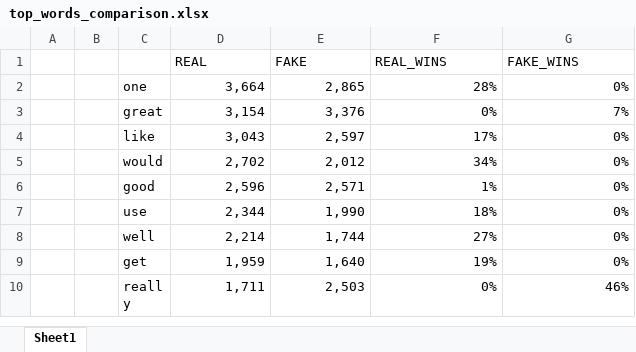
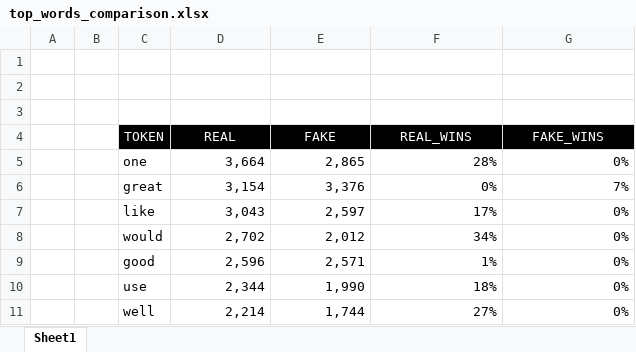
Before and after one commit to lievcin/amazon_deception, an Excel workbook: top_words_comparison.xlsx, sheet Sheet1, drawn as a sheet; only a part is shown; the shorter side is filled out with more unchanged rows; values as stored, in another font and other column widths than the file's, no borders; conditional formats not drawn; addresses are those after the commit; the diff names each change by its address in the sheet, - before the commit and + after, or states it on an @@ line.

```diff
--- a/top_words_comparison.xlsx (sheet Sheet1)
+++ b/top_words_comparison.xlsx (sheet Sheet1)
+row 1: (empty)
+row 2: (empty)
+row 3: (empty)
-C4: (empty)
+C4: TOKEN
-C4:G4 fill: none
+C4:G4 fill: #000000
@@ D4:G4 text colour: black → #FFFFFF, alignment: left → center @@
```
Also changed, not shown: 4 other files.
